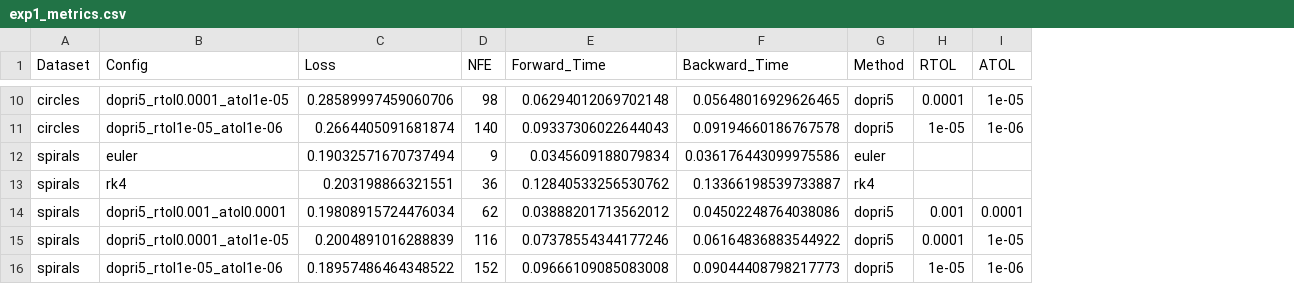
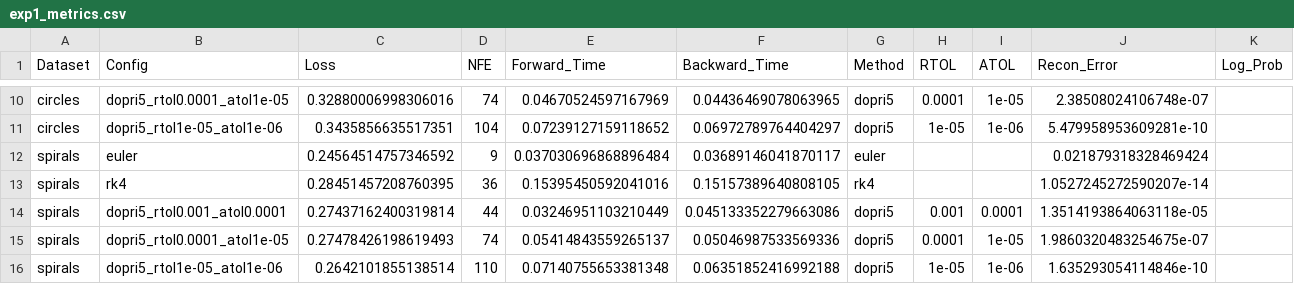
Before and after one commit to lucascbarbosa/flow, a CSV file: results/exp1_metrics.csv, drawn as a sheet; only a part is shown, gaps mark what is left out; the diff covers the shown part only; the diff names each change by its address in the sheet, - before the commit and + after, or states it on an @@ line.

```diff
--- a/results/exp1_metrics.csv
+++ b/results/exp1_metrics.csv
+column J (Recon_Error), rows 10-16: 2.38508024106748e-07 | 5.479958953609281e-10 | 0.021879318328469424 | 1.0527245272590207e-14 | 1.3514193864063118e-05 | 1.9860320483254675e-07 | 1.635293054114846e-10
+column K (Log_Prob), empty
-C10 (Loss): 0.28589997459060706
+C10 (Loss): 0.32880006998306016
-D10 (NFE): 98
+D10 (NFE): 74
-E10 (Forward_Time): 0.06294012069702148
+E10 (Forward_Time): 0.04670524597167969
-F10 (Backward_Time): 0.05648016929626465
+F10 (Backward_Time): 0.04436469078063965
-C11 (Loss): 0.2664405091681874
+C11 (Loss): 0.3435856635517351
-D11 (NFE): 140
+D11 (NFE): 104
-E11 (Forward_Time): 0.09337306022644043
+E11 (Forward_Time): 0.07239127159118652
-F11 (Backward_Time): 0.09194660186767578
+F11 (Backward_Time): 0.06972789764404297
-C12 (Loss): 0.19032571670737494
+C12 (Loss): 0.24564514757346592
-E12 (Forward_Time): 0.0345609188079834
+E12 (Forward_Time): 0.037030696868896484
-F12 (Backward_Time): 0.036176443099975586
+F12 (Backward_Time): 0.03689146041870117
-C13 (Loss): 0.203198866321551
+C13 (Loss): 0.28451457208760395
-E13 (Forward_Time): 0.12840533256530762
+E13 (Forward_Time): 0.15395450592041016
-F13 (Backward_Time): 0.13366198539733887
+F13 (Backward_Time): 0.15157389640808105
-C14 (Loss): 0.19808915724476034
+C14 (Loss): 0.27437162400319814
-D14 (NFE): 62
+D14 (NFE): 44
-E14 (Forward_Time): 0.03888201713562012
+E14 (Forward_Time): 0.03246951103210449
-F14 (Backward_Time): 0.04502248764038086
+F14 (Backward_Time): 0.045133352279663086
-C15 (Loss): 0.2004891016288839
+C15 (Loss): 0.27478426198619493
-D15 (NFE): 116
+D15 (NFE): 74
-E15 (Forward_Time): 0.07378554344177246
+E15 (Forward_Time): 0.05414843559265137
-F15 (Backward_Time): 0.06164836883544922
+F15 (Backward_Time): 0.05046987533569336
-C16 (Loss): 0.18957486464348522
+C16 (Loss): 0.2642101855138514
-D16 (NFE): 152
+D16 (NFE): 110
-E16 (Forward_Time): 0.09666109085083008
+E16 (Forward_Time): 0.07140755653381348
-F16 (Backward_Time): 0.09044408798217773
+F16 (Backward_Time): 0.06351852416992188
```
Also changed, not shown: 28 edited cells elsewhere in this file, 5 other files.
